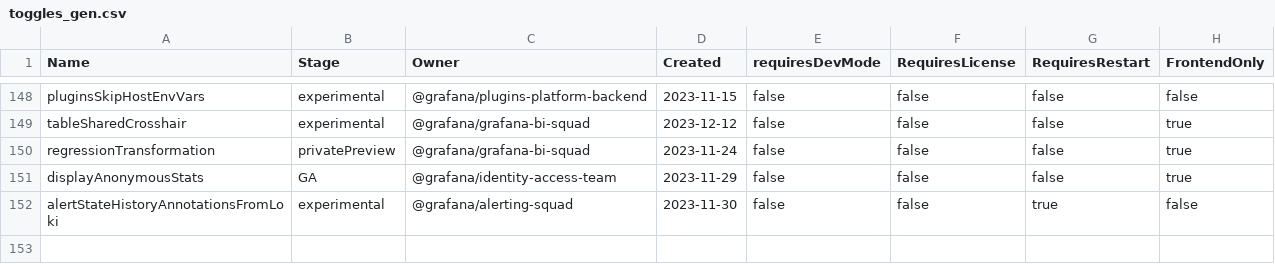
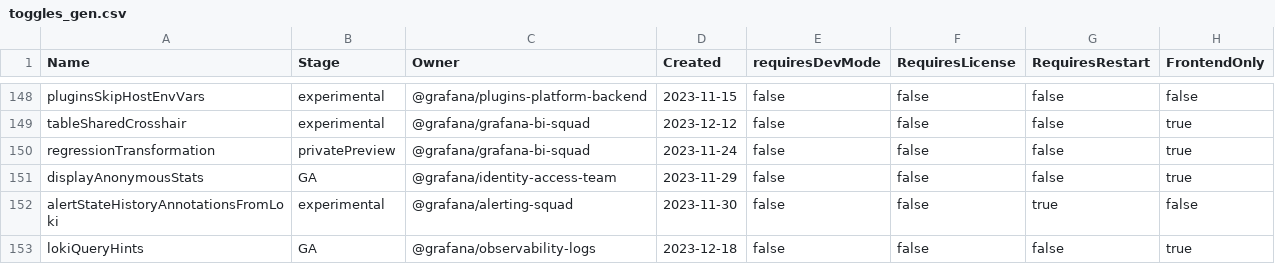
Before and after one commit to openai-oss-forks/grafana-experiments, a CSV file: pkg/services/featuremgmt/toggles_gen.csv, drawn as a sheet; only a part is shown, gaps mark what is left out; the diff names each change by its address in the sheet, - before the commit and + after, or states it on an @@ line.

Commit message:
Loki: Add `lokiQueryHints` feature flag (#78953)
* add `lokiQueryHints` feature flag

* language provider tests

* fix unwrap tests

* add feature toggle

```diff
--- a/pkg/services/featuremgmt/toggles_gen.csv
+++ b/pkg/services/featuremgmt/toggles_gen.csv
+row 153: lokiQueryHints | GA | @grafana/observability-logs | 2023-12-18 | false | false | false | true
```
Also changed, not shown: 9 other files.
